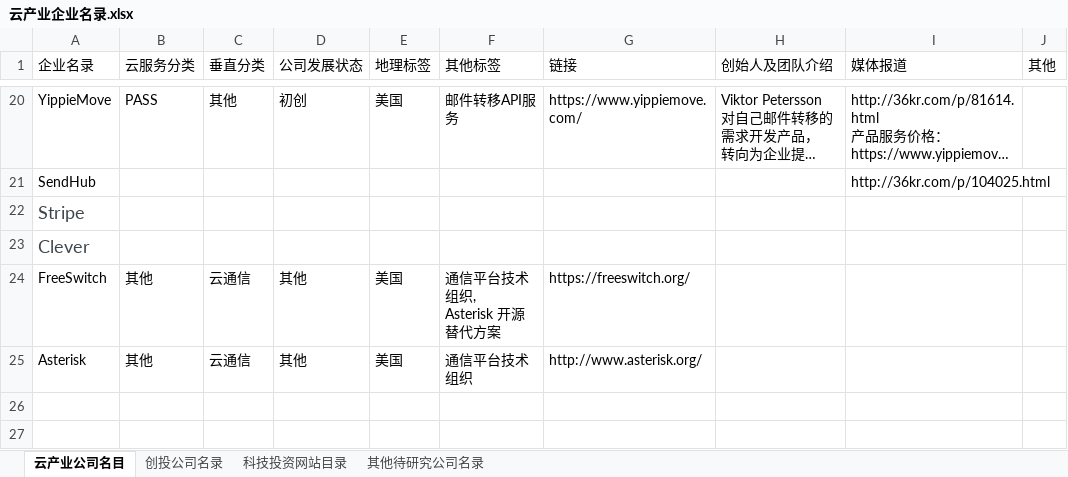
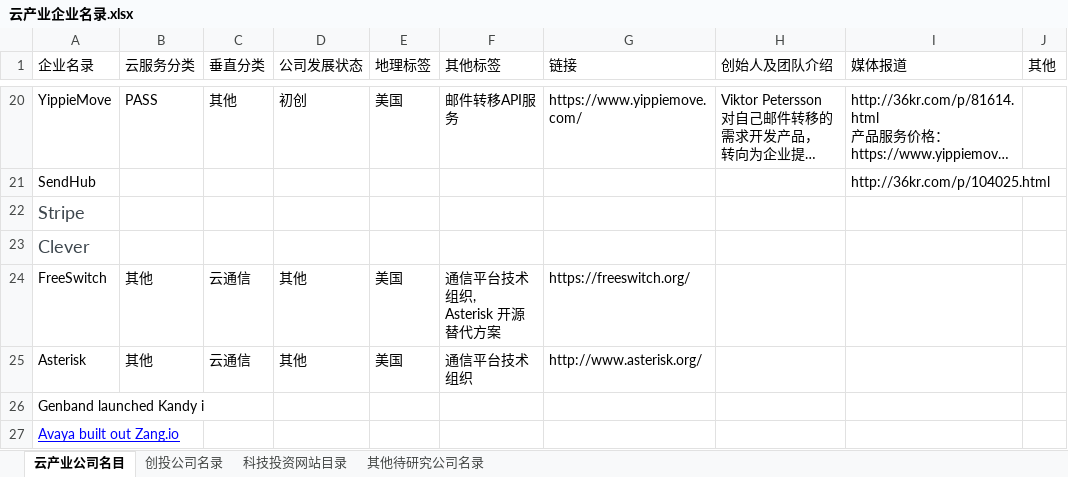
Before and after one commit to kongdeming/CloudResearch, an Excel workbook: 云产业企业名录.xlsx, sheet 云产业公司名目, drawn as a sheet; only a part is shown, gaps mark what is left out; long unchanged cells end in …; values as stored, in another font and other column widths than the file's, no borders; the diff names each change by its address in the sheet, - before the commit and + after, or states it on an @@ line.

```diff
--- a/云产业企业名录.xlsx (sheet 云产业公司名目)
+++ b/云产业企业名录.xlsx (sheet 云产业公司名目)
+row 26: Genband launched Kandy i
+row 27: Avaya built out Zang.io
```
Also changed, not shown: sheet 科技投资网站目录, 1 other file.
